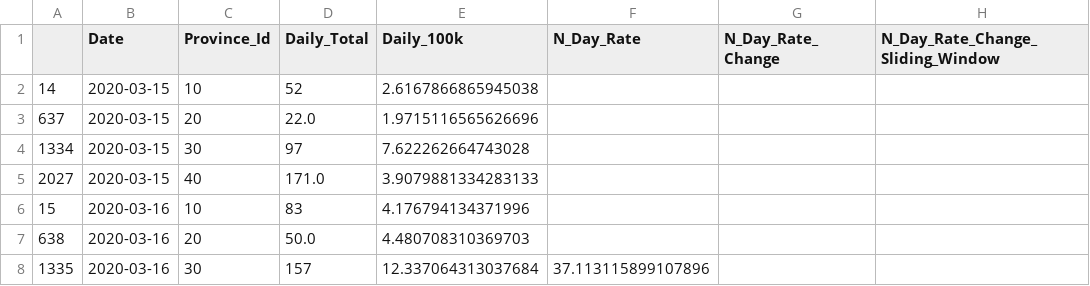
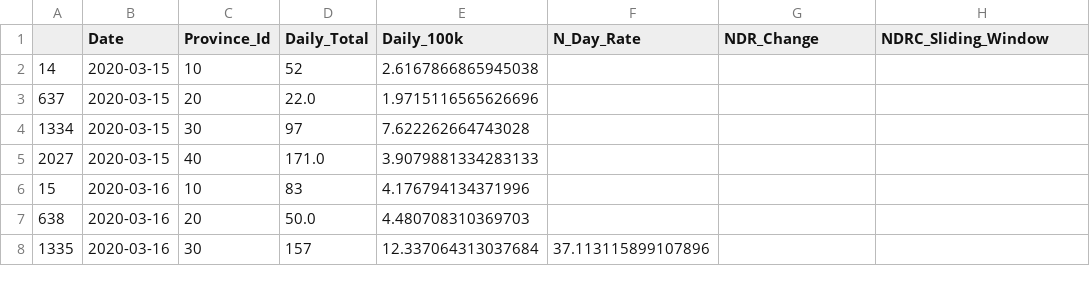
Before and after one commit to GruenerT/DS2_EMR_CoViD_eval, a CSV file: datasets/EMR_prepared.csv, drawn as a sheet; only a part is shown.

```diff
--- a/datasets/EMR_prepared.csv
+++ b/datasets/EMR_prepared.csv
@@ -1,2 +1,2 @@
-,Date,Province_Id,Daily_Total,Daily_100k,N_Day_Rate,N_Day_Rate_Change,N_Day_Rate_Change_Sliding_Window
+,Date,Province_Id,Daily_Total,Daily_100k,N_Day_Rate,NDR_Change,NDRC_Sliding_Window
 14,2020-03-15,10,52,2.6167866865945038,,,
```
Also changed, not shown: datasets/be_ref_cal.csv, datasets/de_ref_cal.csv, 5 other files.
